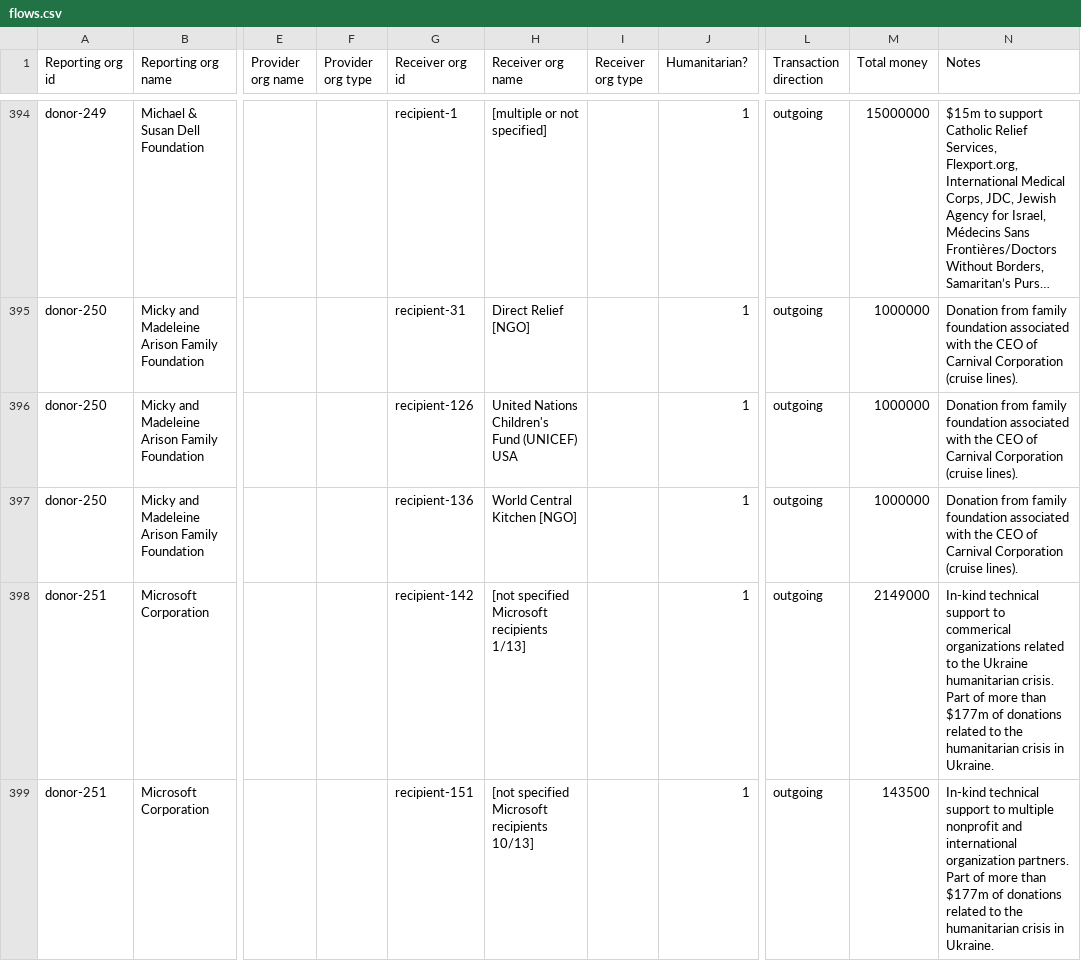
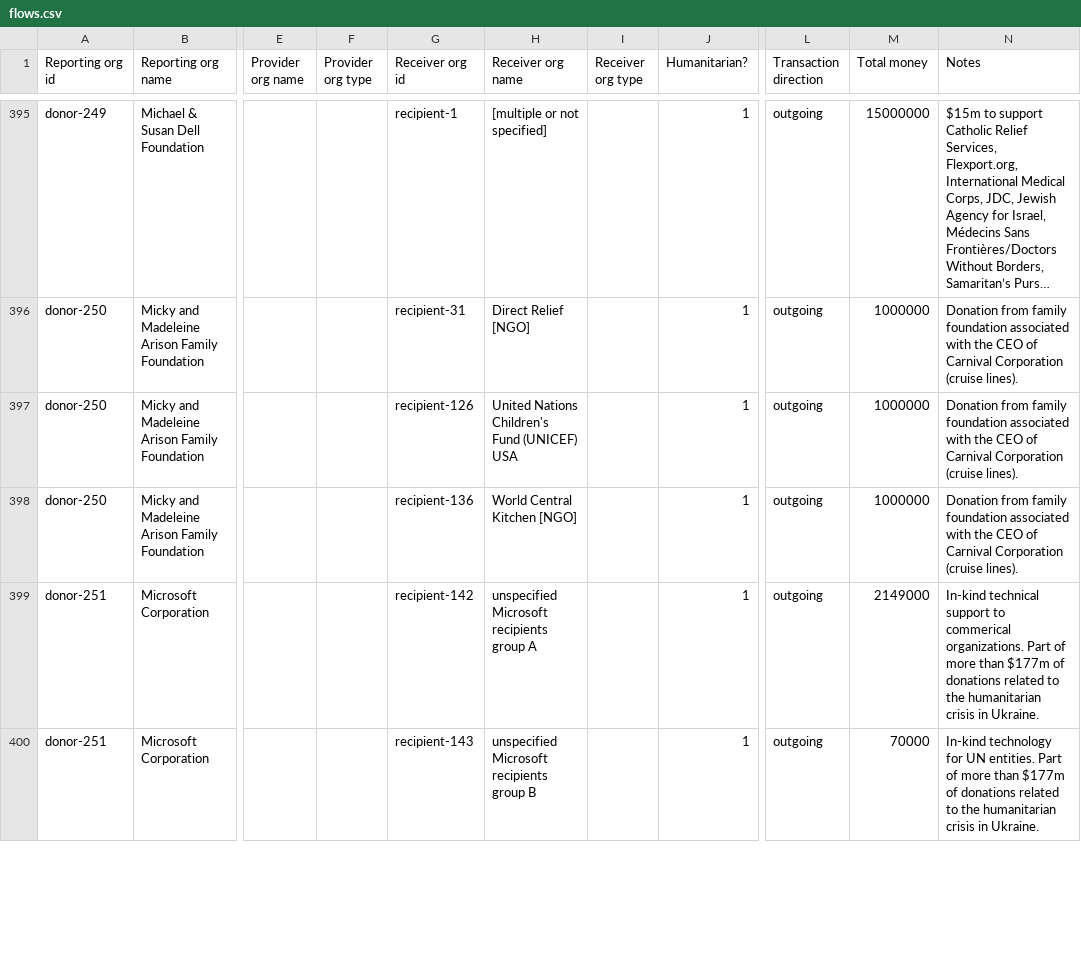
Before and after one commit to OCHA-DAP/hdx-scraper-cbi-viz, a CSV file: cbi/flows.csv, drawn as a sheet; only a part is shown, gaps mark what is left out; long unchanged cells end in …; addresses are those after the commit; the diff covers the shown part only; the diff names each change by its address in the sheet, - before the commit and + after, or states it on an @@ line.

```diff
--- a/cbi/flows.csv
+++ b/cbi/flows.csv
-H399 (Receiver org name): [not specified Microsoft recipients 1/13]
+H399 (Receiver org name): unspecified Microsoft recipients group A
-N399 (Notes): …to commerical organizations related to the Ukraine humanitarian crisis. Part of…
+N399 (Notes): …to commerical organizations. Part of…
-G400 (Receiver org id): recipient-151
+G400 (Receiver org id): recipient-143
-H400 (Receiver org name): [not specified Microsoft recipients 10/13]
+H400 (Receiver org name): unspecified Microsoft recipients group B
-M400 (Total money): 143500
+M400 (Total money): 70000
-N400 (Notes): In-kind technical support to multiple nonprofit and international organization partners. Part of…
+N400 (Notes): In-kind technology for UN entities. Part of…
```
Also changed, not shown: 2 added rows, 1 removed row and 60 edited cells elsewhere in this file, cbi/download-ukraine-ps-contributions.csv, cbi/receiver_orgs.csv, 6 other files.
